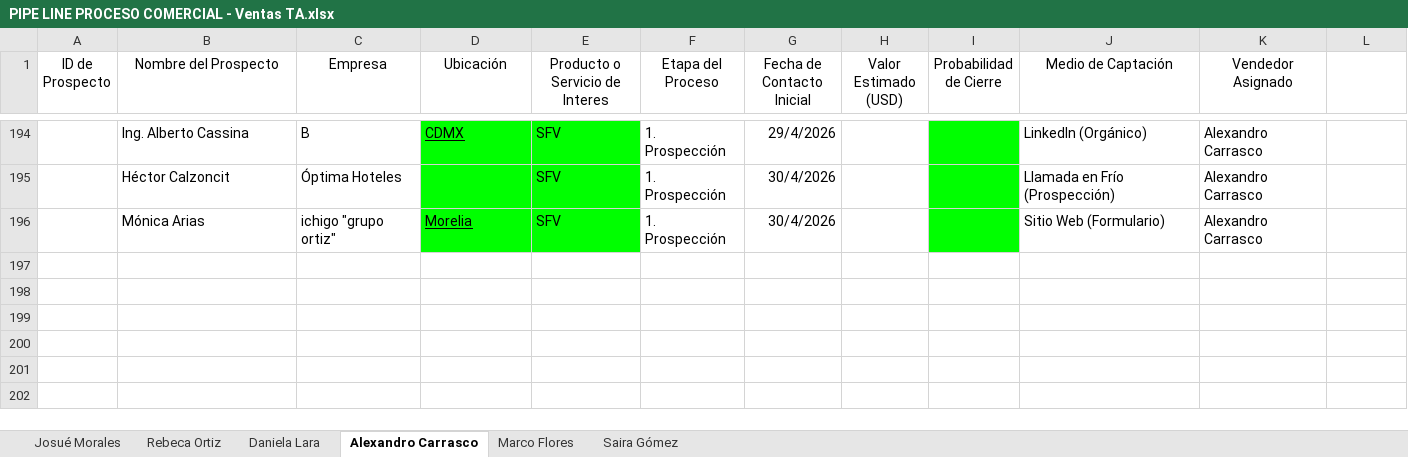
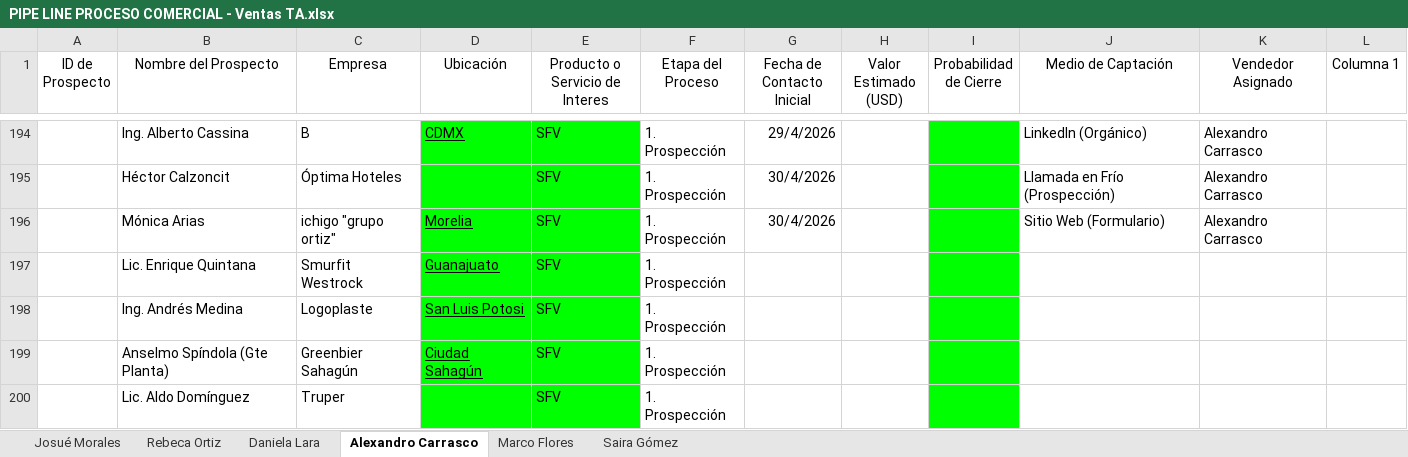
Before and after one commit to OrlandoDesmex/desmex-PipelineDirV1, an Excel workbook: data/PIPE LINE PROCESO COMERCIAL - Ventas TA.xlsx, sheet Alexandro Carrasco, drawn as a sheet; only a part is shown, gaps mark what is left out; values as stored, in another font and other column widths than the file's, no borders; table styles not drawn; the diff names each change by its address in the sheet, - before the commit and + after, or states it on an @@ line.

Commit message:
data: actualizar pipeline Excel

```diff
--- a/data/PIPE LINE PROCESO COMERCIAL - Ventas TA.xlsx (sheet Alexandro Carrasco)
+++ b/data/PIPE LINE PROCESO COMERCIAL - Ventas TA.xlsx (sheet Alexandro Carrasco)
-L1: (empty)
+L1: Columna 1
+row 197:  | Lic. Enrique Quintana | Smurfit Westrock | Guanajuato | SFV | 1. Prospección
+row 198:  | Ing. Andrés Medina | Logoplaste | San Luis Potosi | SFV | 1. Prospección
+row 199:  | Anselmo Spíndola (Gte Planta) | Greenbier Sahagún | Ciudad Sahagún | SFV | 1. Prospección
+row 200:  | Lic. Aldo Domínguez | Truper |  | SFV | 1. Prospección
```
